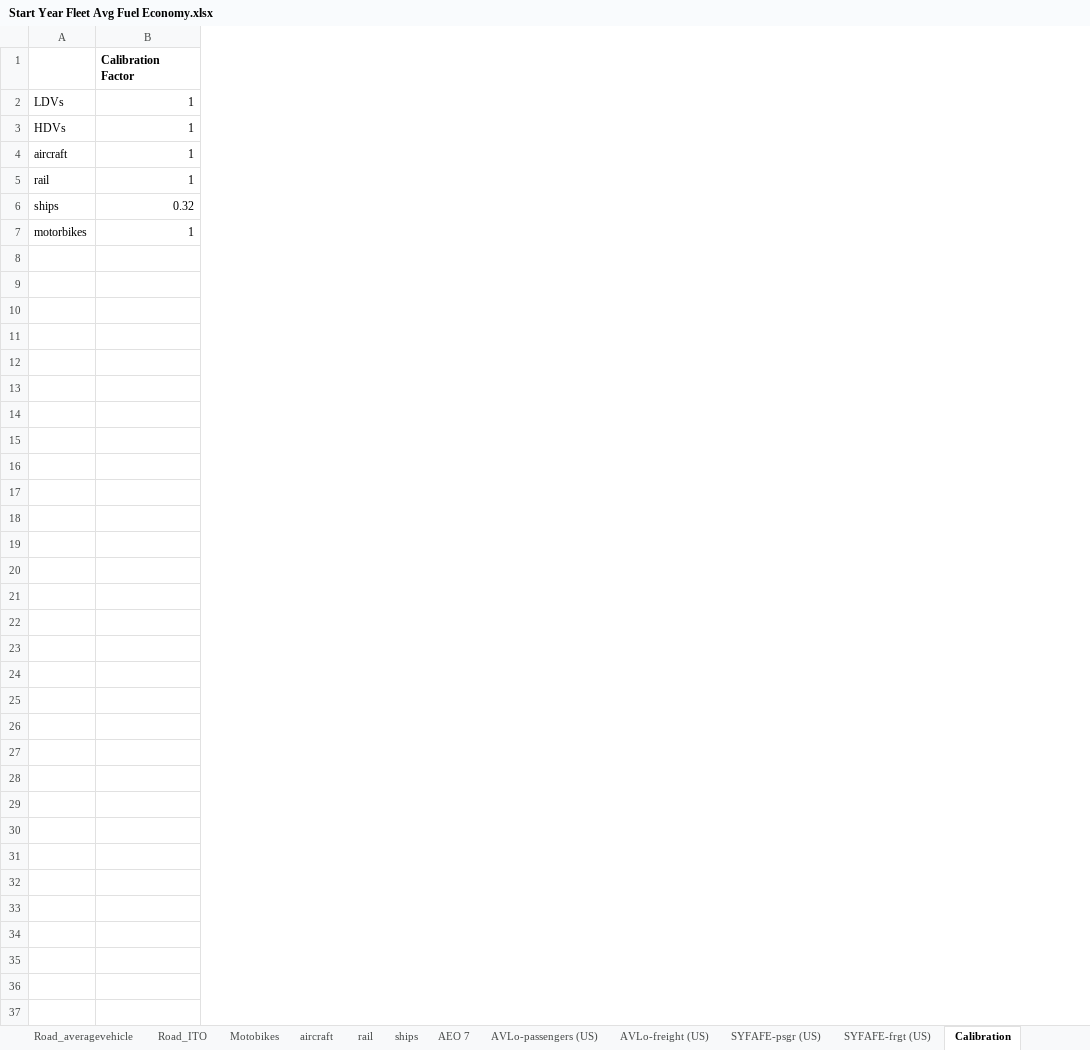
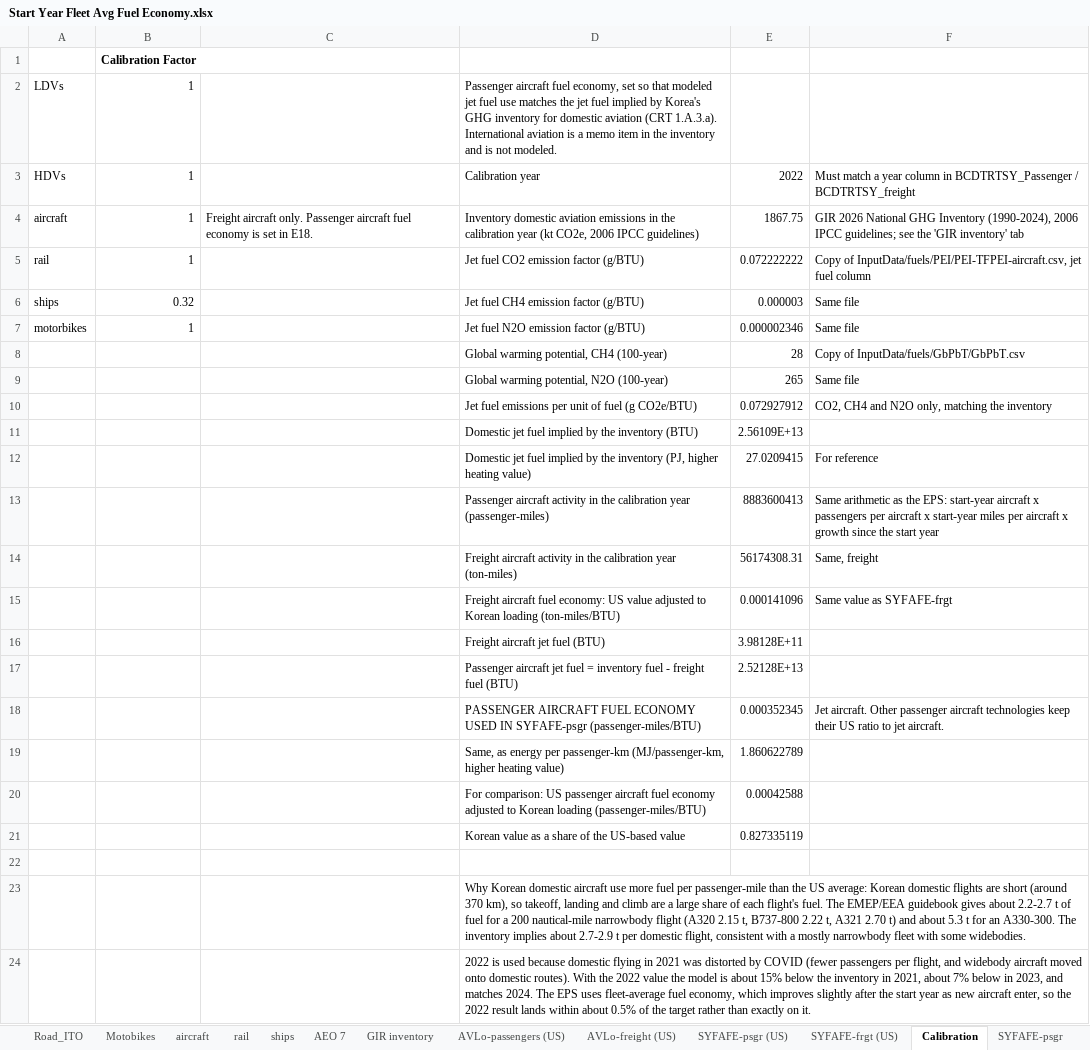
Before and after one commit to EnergyInnovation/eps-southkorea, an Excel workbook: InputData/trans/SYFAFE/Start Year Fleet Avg Fuel Economy.xlsx, sheet Calibration, drawn as a sheet; values as stored, in another font and other column widths than the file's, no borders; the diff names each change by its address in the sheet, - before the commit and + after, or states it on an @@ line.

Commit message:
Calibrate aviation to Korea's domestic aviation inventory (GIR 2026, 2006 IPCC guidelines): freight aircraft are now domestic only, and passenger aircraft fuel economy comes from the inventory. Inventory years 2021–2024 match it within 1% through an activity factor that leaves aircraft counts unchanged.

```diff
--- a/InputData/trans/SYFAFE/Start Year Fleet Avg Fuel Economy.xlsx (sheet Calibration)
+++ b/InputData/trans/SYFAFE/Start Year Fleet Avg Fuel Economy.xlsx (sheet Calibration)
+sheet tab: GIR inventory
+column C, row 4: Freight aircraft only. Passenger aircraft fuel economy is set in E18.
+column D, rows 2-7: Passenger aircraft fuel economy, set so that modeled jet fuel use matches the jet fuel implied by Korea's GHG inventory for domestic aviation (CRT 1.A.3.a). International aviation is a memo item in the inventory and is not modeled. | Calibration year | Inventory domestic aviation emissions in the calibration year (kt CO2e, 2006 IPCC guidelines) | Jet fuel CO2 emission factor (g/BTU) | Jet fuel CH4 emission factor (g/BTU) | Jet fuel N2O emission factor (g/BTU)
+column E, rows 3-7: 2022 | 1867.75 | 0.072222222 | 0.000003 | 0.000002346
+column F, rows 3-7: Must match a year column in BCDTRTSY_Passenger / BCDTRTSY_freight | GIR 2026 National GHG Inventory (1990-2024), 2006 IPCC guidelines; see the 'GIR inventory' tab | Copy of InputData/fuels/PEI/PEI-TFPEI-aircraft.csv, jet fuel column | Same file | Same file
+row 8:  |  |  | Global warming potential, CH4 (100-year) | 28 | Copy of InputData/fuels/GbPbT/GbPbT.csv
+row 9:  |  |  | Global warming potential, N2O (100-year) | 265 | Same file
+row 10:  |  |  | Jet fuel emissions per unit of fuel (g CO2e/BTU) | 0.072927912 | CO2, CH4 and N2O only, matching the inventory
+row 11:  |  |  | Domestic jet fuel implied by the inventory (BTU) | 2.56109E+13
+row 12:  |  |  | Domestic jet fuel implied by the inventory (PJ, higher heating value) | 27.0209415 | For reference
+row 13:  |  |  | Passenger aircraft activity in the calibration year (passenger-miles) | 8883600413 | Same arithmetic as the EPS: start-year aircraft x passengers per aircraft x start-year miles per aircraft x growth since the start year
+row 14:  |  |  | Freight aircraft activity in the calibration year (ton-miles) | 56174308.31 | Same, freight
+row 15:  |  |  | Freight aircraft fuel economy: US value adjusted to Korean loading (ton-miles/BTU) | 0.000141096 | Same value as SYFAFE-frgt
+row 16:  |  |  | Freight aircraft jet fuel (BTU) | 3.98128E+11
+row 17:  |  |  | Passenger aircraft jet fuel = inventory fuel - freight fuel (BTU) | 2.52128E+13
+row 18:  |  |  | PASSENGER AIRCRAFT FUEL ECONOMY USED IN SYFAFE-psgr (passenger-miles/BTU) | 0.000352345 | Jet aircraft. Other passenger aircraft technologies keep their US ratio to jet aircraft.
+row 19:  |  |  | Same, as energy per passenger-km (MJ/passenger-km, higher heating value) | 1.860622789
+row 20:  |  |  | For comparison: US passenger aircraft fuel economy adjusted to Korean loading (passenger-miles/BTU) | 0.00042588
+row 21:  |  |  | Korean value as a share of the US-based value | 0.827335119
+row 22: (empty)
+row 23:  |  |  | Why Korean domestic aircraft use more fuel per passenger-mile than the US average: Korean domestic flights are short (around 370 km), so takeoff, landing and climb are a large share of each flight's fuel. The EMEP/EEA guidebook gives about 2.2-2.7 t of fuel for a 200 nautical-mile narrowbody flight (A320 2.15 t, B737-800 2.22 t, A321 2.70 t) and about 5.3 t for an A330-300. The inventory implies about 2.7-2.9 t per domestic flight, consistent with a mostly narrowbody fleet with some widebodies.
+row 24:  |  |  | 2022 is used because domestic flying in 2021 was distorted by COVID (fewer passengers per flight, and widebody aircraft moved onto domestic routes). With the 2022 value the model is about 15% below the inventory in 2021, about 7% below in 2023, and matches 2024. The EPS uses fleet-average fuel economy, which improves slightly after the start year as new aircraft enter, so the 2022 result lands within about 0.5% of the target rather than exactly on it.
```
Also changed, not shown: sheet Total_CargoDistance_annual, sheet BAADTbVT-Freight, sheet About, sheet SYFAFE-psgr, sheet BCDTRTSY_Passenger, sheet BAADTbVT-Passenger, 3 more sheets, other sheet tabs, formulas that keep their value, InputData/trans/BAADTbVT/BAU Avg Annual Dist Traveled by Veh Type.xlsx, InputData/trans/BNVFE/BAU New Veh Fuel Economy.xlsx, 10 other files.
